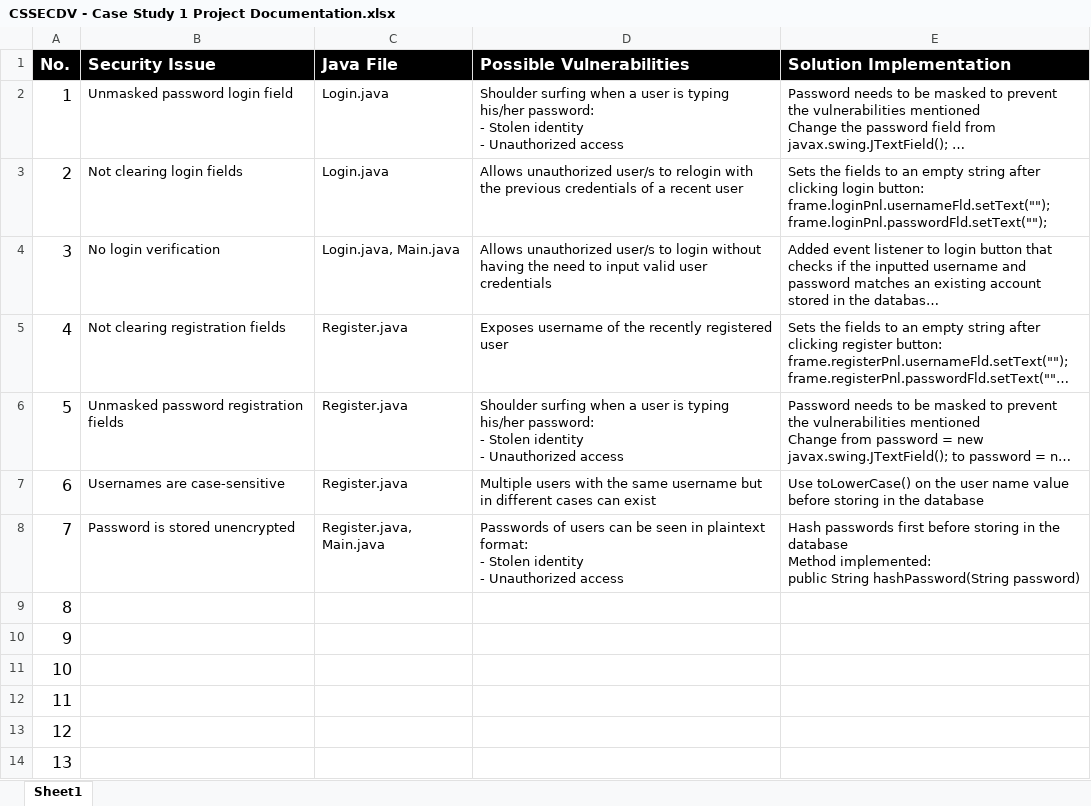
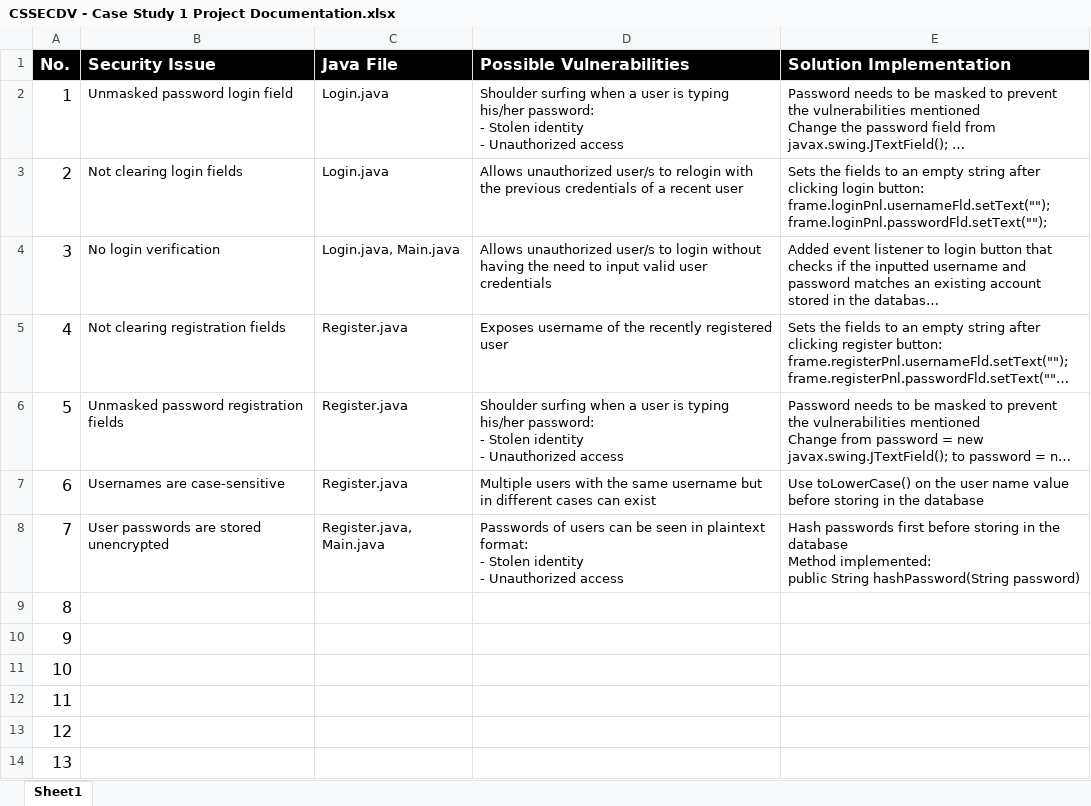
Before and after one commit to nine-4/CSSECDV-Case-Study, an Excel workbook: CSSECDV - Case Study 1 Project Documentation.xlsx, sheet Sheet1, drawn as a sheet; only a part is shown; long unchanged cells end in …; values as stored, in another font and other column widths than the file's, no borders; the diff names each change by its address in the sheet, - before the commit and + after, or states it on an @@ line.

Commit message:
updated documentation

```diff
--- a/CSSECDV - Case Study 1 Project Documentation.xlsx (sheet Sheet1)
+++ b/CSSECDV - Case Study 1 Project Documentation.xlsx (sheet Sheet1)
-B8 (Security Issue): Password is stored unencrypted
+B8 (Security Issue): User passwords are stored unencrypted
```
